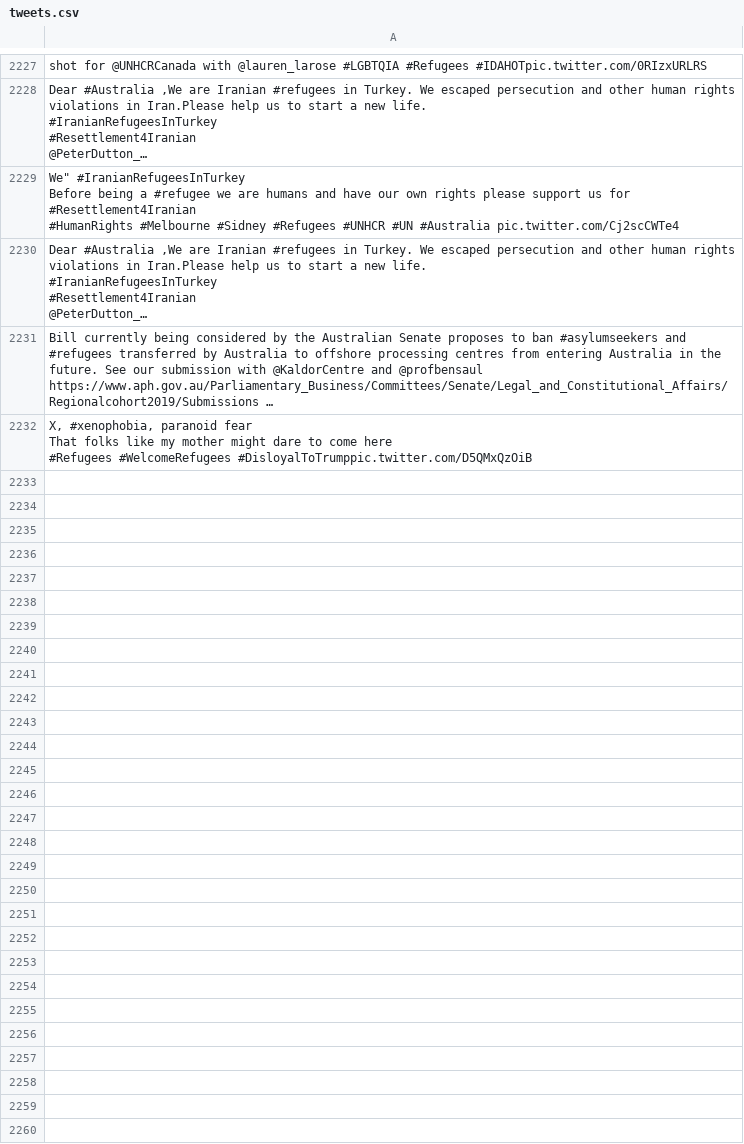
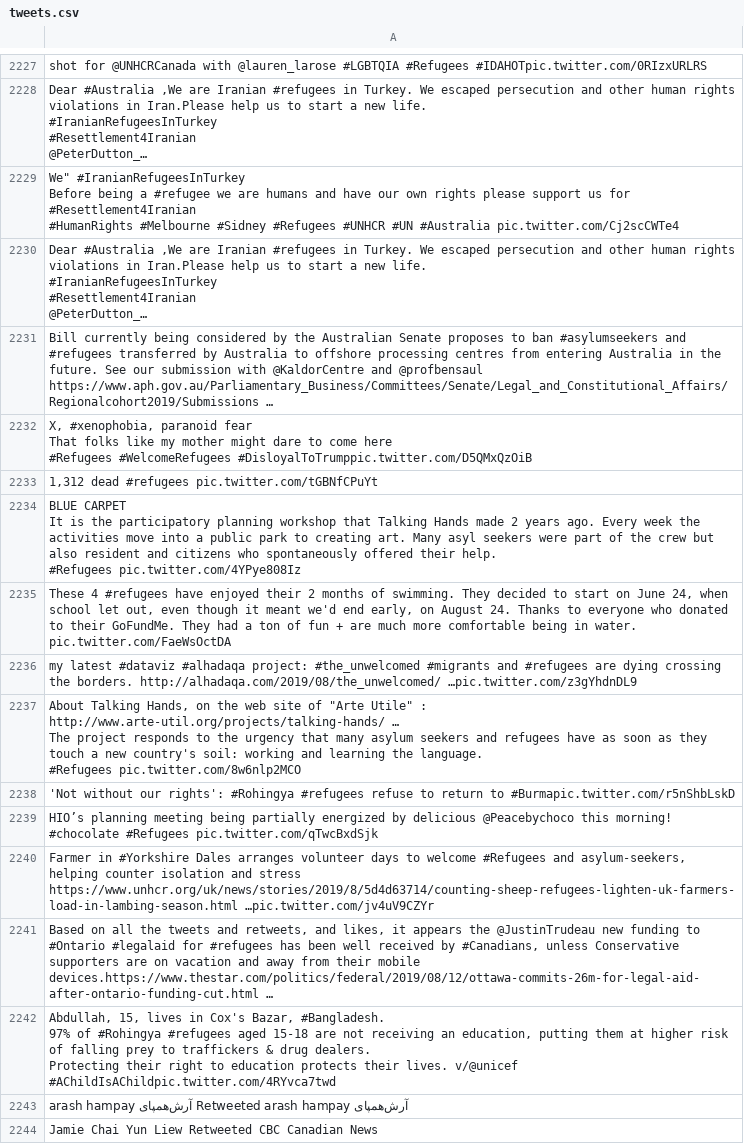
Before and after one commit to jakobzhao/refugee, a CSV file: tweets/assets/tweets.csv, drawn as a sheet; only a part is shown, gaps mark what is left out; long unchanged cells end in …; ↵ is a line break in a cell; the diff covers the shown part only; the diff names each change by its address in the sheet, - before the commit and + after, or states it on an @@ line.

Commit message:
Latest Tweet Data

```diff
--- a/tweets/assets/tweets.csv
+++ b/tweets/assets/tweets.csv
+row 2233: 1,312 dead #refugees pic.twitter.com/tGBNfCPuYt
+row 2234: BLUE CARPET ↵ It is the participatory planning workshop that Talking Hands made 2 years ago. Every week the activities move into a public park to creating art. Many asyl seekers were part of the crew but also resident and citizens who spontaneously offered their help. ↵ #Refugees pic.twitter.com/4YPye808Iz
+row 2235: These 4 #refugees have enjoyed their 2 months of swimming. They decided to start on June 24, when school let out, even though it meant we'd end early, on August 24. Thanks to everyone who donated to their GoFundMe. They had a ton of fun + are much more comfortable being in water. pic.twitter.com/FaeWsOctDA
+row 2236: my latest #dataviz #alhadaqa project: #the_unwelcomed #migrants and #refugees are dying crossing the borders. http://alhadaqa.com/2019/08/the_unwelcomed/ …pic.twitter.com/z3gYhdnDL9
+row 2237: About Talking Hands, on the web site of "Arte Utile" : http://www.arte-util.org/projects/talking-hands/ … ↵ The project responds to the urgency that many asylum seekers and refugees have as soon as they touch a new country's soil: working and learning the language. ↵ #Refugees pic.twitter.com/8w6nlp2MCO
+row 2238: 'Not without our rights': #Rohingya #refugees refuse to return to #Burmapic.twitter.com/r5nShbLskD
+row 2239: HIO’s planning meeting being partially energized by delicious @Peacebychoco this morning! #chocolate #Refugees pic.twitter.com/qTwcBxdSjk
+row 2240: Farmer in #Yorkshire Dales arranges volunteer days to welcome #Refugees and asylum-seekers, helping counter isolation and stress ↵ https://www.unhcr.org/uk/news/stories/2019/8/5d4d63714/counting-sheep-refugees-lighten-uk-farmers-load-in-lambing-season.html …pic.twitter.com/jv4uV9CZYr
+row 2241: Based on all the tweets and retweets, and likes, it appears the @JustinTrudeau new funding to #Ontario #legalaid for #refugees has been well received by #Canadians, unless Conservative supporters are on vacation and away from their mobile devices.https://www.thestar.com/politics/federal/2019/08/12/ottawa-commits-26m-for-legal-aid-after-ontario-funding-cut.html …
+row 2242: Abdullah, 15, lives in Cox's Bazar, #Bangladesh. ↵ 97% of #Rohingya #refugees aged 15-18 are not receiving an education, putting them at higher risk of falling prey to traffickers & drug dealers. ↵ Protecting their right to education protects their lives. v/@unicef #AChildIsAChildpic.twitter.com/4RYvca7twd
+row 2243: arash hampay آرش‌همپای Retweeted arash hampay آرش‌همپای
+row 2244: Jamie Chai Yun Liew Retweeted CBC Canadian News
```
Also changed, not shown: 11 added rows elsewhere in this file, 22 other files.
